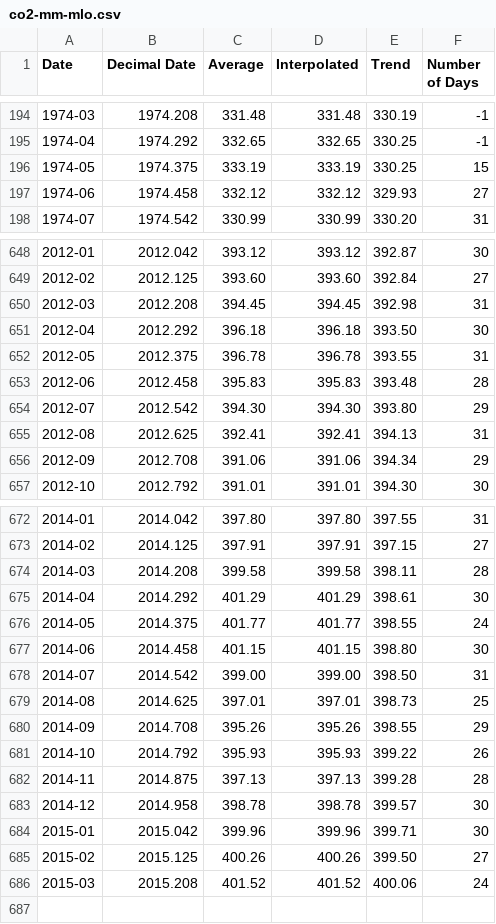
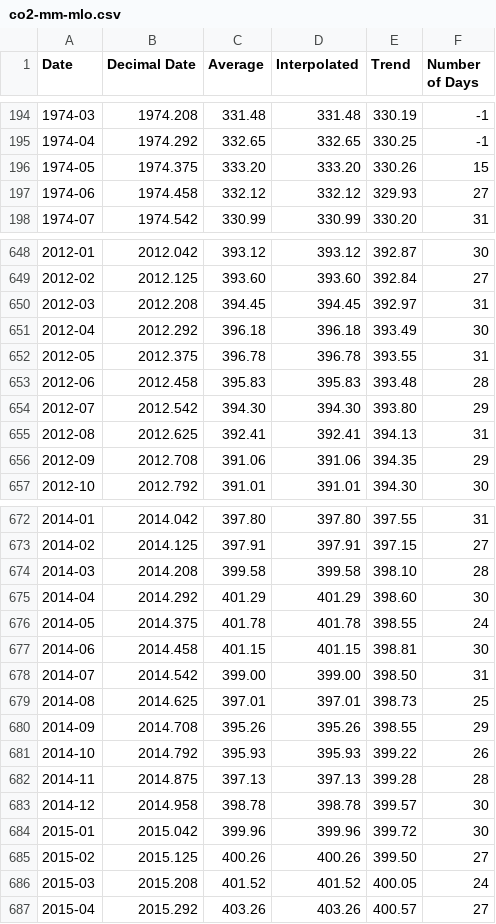
Before and after one commit to datasets/co2-ppm, a CSV file: data/co2-mm-mlo.csv, drawn as a sheet; only a part is shown, gaps mark what is left out; the diff covers the shown part only.

Commit message:
add most recent data

```diff
--- a/data/co2-mm-mlo.csv
+++ b/data/co2-mm-mlo.csv
@@ -195,3 +195,3 @@ Date,Decimal Date,Average,Interpolated,Trend,Number of Days
 1974-04,1974.292,332.65,332.65,330.25,-1
-1974-05,1974.375,333.19,333.19,330.25,15
+1974-05,1974.375,333.20,333.20,330.26,15
 1974-06,1974.458,332.12,332.12,329.93,27
@@ -649,4 +649,4 @@ Date,Decimal Date,Average,Interpolated,Trend,Number of Days
 2012-02,2012.125,393.60,393.60,392.84,27
-2012-03,2012.208,394.45,394.45,392.98,31
-2012-04,2012.292,396.18,396.18,393.50,30
+2012-03,2012.208,394.45,394.45,392.97,31
+2012-04,2012.292,396.18,396.18,393.49,30
 2012-05,2012.375,396.78,396.78,393.55,31
@@ -655,3 +655,3 @@ Date,Decimal Date,Average,Interpolated,Trend,Number of Days
 2012-08,2012.625,392.41,392.41,394.13,31
-2012-09,2012.708,391.06,391.06,394.34,29
+2012-09,2012.708,391.06,391.06,394.35,29
 2012-10,2012.792,391.01,391.01,394.30,30
@@ -673,6 +673,6 @@ Date,Decimal Date,Average,Interpolated,Trend,Number of Days
 2014-02,2014.125,397.91,397.91,397.15,27
-2014-03,2014.208,399.58,399.58,398.11,28
-2014-04,2014.292,401.29,401.29,398.61,30
-2014-05,2014.375,401.77,401.77,398.55,24
-2014-06,2014.458,401.15,401.15,398.80,30
+2014-03,2014.208,399.58,399.58,398.10,28
+2014-04,2014.292,401.29,401.29,398.60,30
+2014-05,2014.375,401.78,401.78,398.55,24
+2014-06,2014.458,401.15,401.15,398.81,30
 2014-07,2014.542,399.00,399.00,398.50,31
@@ -683,4 +683,5 @@ Date,Decimal Date,Average,Interpolated,Trend,Number of Days
 2014-12,2014.958,398.78,398.78,399.57,30
-2015-01,2015.042,399.96,399.96,399.71,30
+2015-01,2015.042,399.96,399.96,399.72,30
 2015-02,2015.125,400.26,400.26,399.50,27
-2015-03,2015.208,401.52,401.52,400.06,24
+2015-03,2015.208,401.52,401.52,400.05,24
+2015-04,2015.292,403.26,403.26,400.57,27
```
Also changed, not shown: 8 edited cells elsewhere in this file, data/co2-annmean-gl.csv, data/co2-gr-gl.csv, 1 other file.
